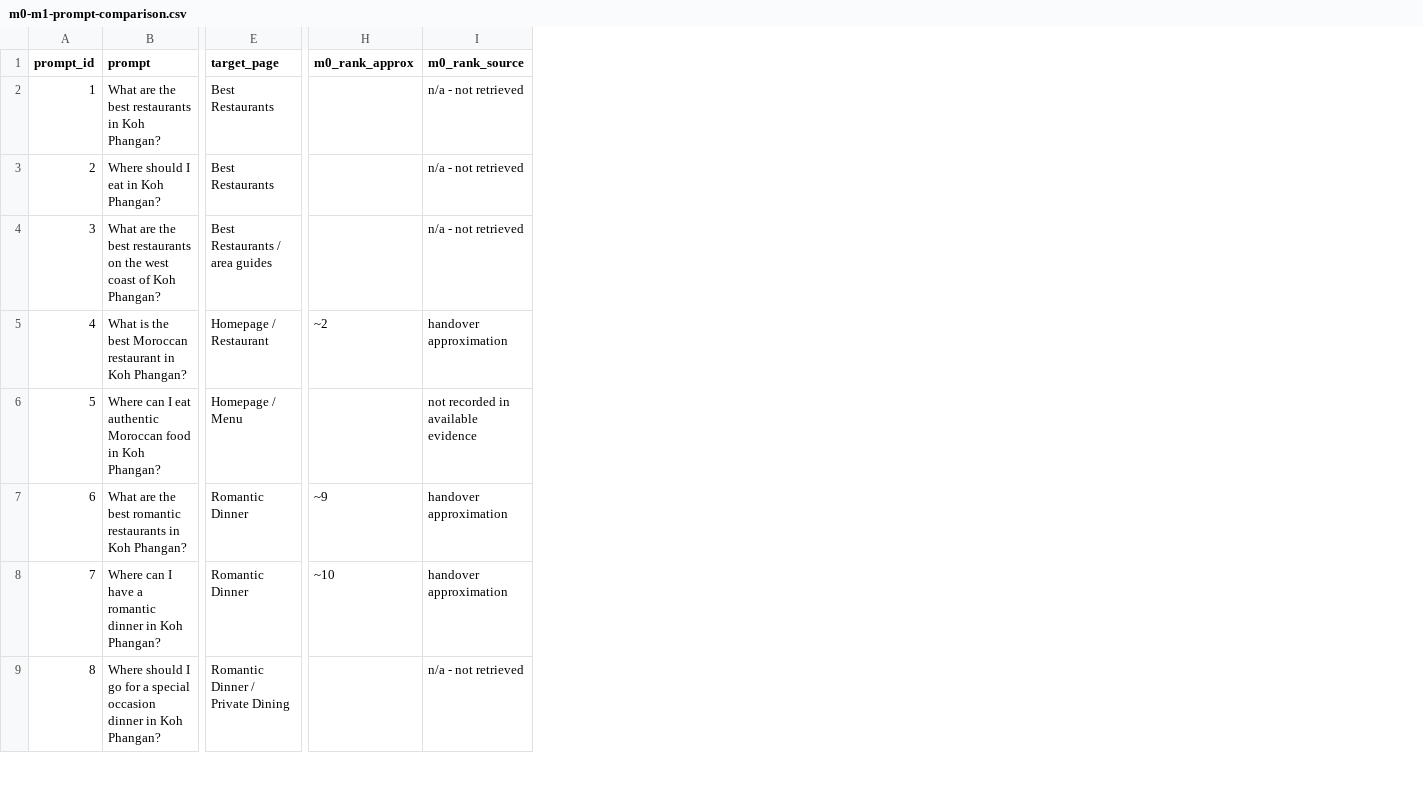
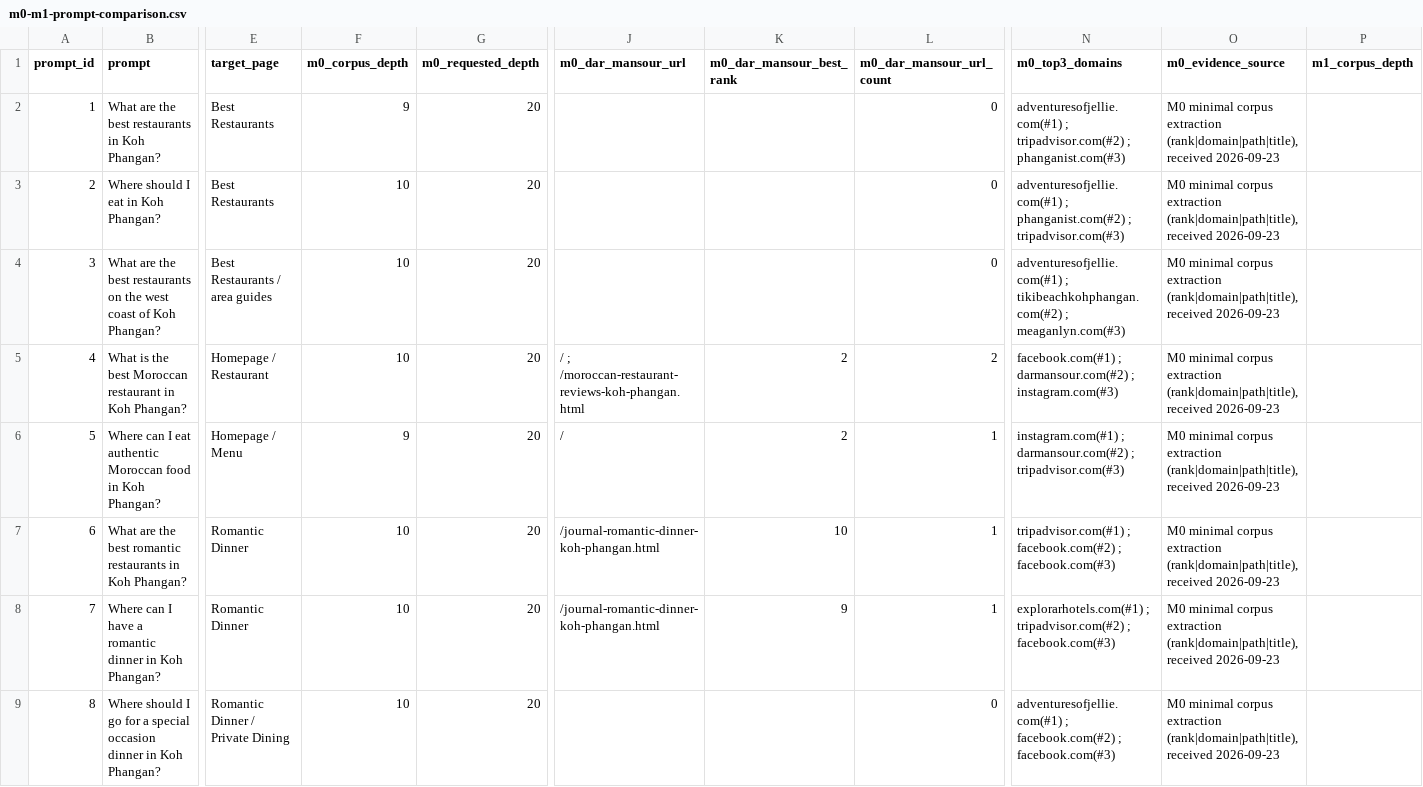
Before and after one commit to darmansourkpg-blip/dar-mansour-website, a CSV file: docs/geo/m1/m0-m1-prompt-comparison.csv, drawn as a sheet; only a part is shown, gaps mark what is left out; removed rows and columns are numbered as before the commit, all else as after; the diff names each change by its address in the sheet, - before the commit and + after, or states it on an @@ line.

```diff
--- a/docs/geo/m1/m0-m1-prompt-comparison.csv
+++ b/docs/geo/m1/m0-m1-prompt-comparison.csv
+column F (m0_corpus_depth), rows 2-9: 9 | 10 | 10 | 10 | 9 | 10 | 10 | 10
+column G (m0_requested_depth), rows 2-9: all 20
-column H (m0_rank_approx), rows 5-8: ~2 |  | ~9 | ~10
-column I (m0_rank_source), rows 2-9: n/a - not retrieved | n/a - not retrieved | n/a - not retrieved | handover approximation | not recorded in available evidence | handover approximation | handover approximation | n/a - not retrieved
+column J (m0_dar_mansour_url), rows 5-8: / ; /moroccan-restaurant-reviews-koh-phangan.html | / | /journal-romantic-dinner-koh-phangan.html | /journal-romantic-dinner-koh-phangan.html
+column K (m0_dar_mansour_best_rank), rows 5-8: 2 | 2 | 10 | 9
+column L (m0_dar_mansour_url_count), rows 2-9: 0 | 0 | 0 | 2 | 1 | 1 | 1 | 0
+column N (m0_top3_domains), rows 2-9: adventuresofjellie.com(#1) ; tripadvisor.com(#2) ; phanganist.com(#3) | adventuresofjellie.com(#1) ; phanganist.com(#2) ; tripadvisor.com(#3) | adventuresofjellie.com(#1) ; tikibeachkohphangan.com(#2) ; meaganlyn.com(#3) | facebook.com(#1) ; darmansour.com(#2) ; instagram.com(#3) | instagram.com(#1) ; darmansour.com(#2) ; tripadvisor.com(#3) | tripadvisor.com(#1) ; facebook.com(#2) ; facebook.com(#3) | explorarhotels.com(#1) ; tripadvisor.com(#2) ; facebook.com(#3) | adventuresofjellie.com(#1) ; facebook.com(#2) ; facebook.com(#3)
+column O (m0_evidence_source), rows 2-9: all M0 minimal corpus extraction (rank|domain|path|title), received 2026-09-23
+column P (m1_corpus_depth), empty
```
Also changed, not shown: 5 other files.
